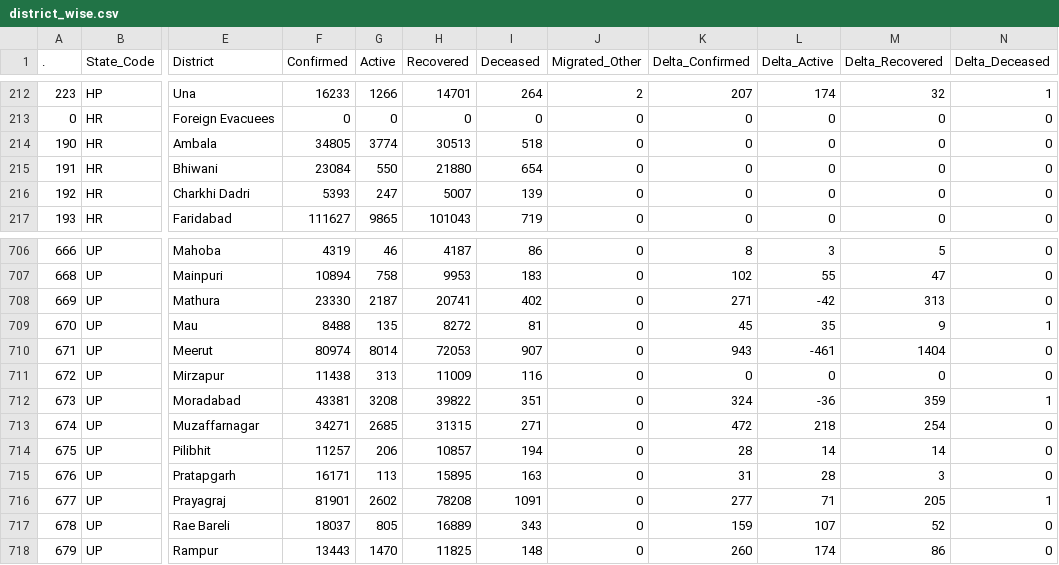
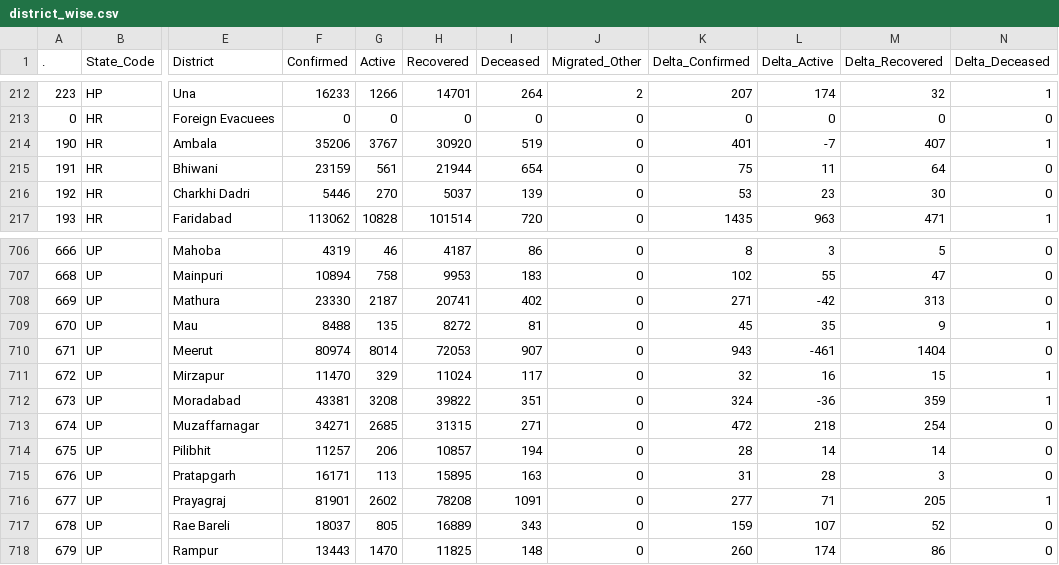
Before and after one commit to abhiramr/covid19bharat_data, a CSV file: csv/latest/district_wise.csv, drawn as a sheet; only a part is shown, gaps mark what is left out; the diff covers the shown part only; the diff names each change by its address in the sheet, - before the commit and + after, or states it on an @@ line.

Commit message:
data updated on - Mon Jan 17 21:40:44 IST 2022

```diff
--- a/csv/latest/district_wise.csv
+++ b/csv/latest/district_wise.csv
-F214 (Confirmed): 34805
+F214 (Confirmed): 35206
-G214 (Active): 3774
+G214 (Active): 3767
-H214 (Recovered): 30513
+H214 (Recovered): 30920
-I214 (Deceased): 518
+I214 (Deceased): 519
-K214 (Delta_Confirmed): 0
+K214 (Delta_Confirmed): 401
-L214 (Delta_Active): 0
+L214 (Delta_Active): -7
-M214 (Delta_Recovered): 0
+M214 (Delta_Recovered): 407
-N214 (Delta_Deceased): 0
+N214 (Delta_Deceased): 1
-F215 (Confirmed): 23084
+F215 (Confirmed): 23159
-G215 (Active): 550
+G215 (Active): 561
-H215 (Recovered): 21880
+H215 (Recovered): 21944
-K215 (Delta_Confirmed): 0
+K215 (Delta_Confirmed): 75
-L215 (Delta_Active): 0
+L215 (Delta_Active): 11
-M215 (Delta_Recovered): 0
+M215 (Delta_Recovered): 64
-F216 (Confirmed): 5393
+F216 (Confirmed): 5446
-G216 (Active): 247
+G216 (Active): 270
-H216 (Recovered): 5007
+H216 (Recovered): 5037
-K216 (Delta_Confirmed): 0
+K216 (Delta_Confirmed): 53
-L216 (Delta_Active): 0
+L216 (Delta_Active): 23
-M216 (Delta_Recovered): 0
+M216 (Delta_Recovered): 30
-F217 (Confirmed): 111627
+F217 (Confirmed): 113062
-G217 (Active): 9865
+G217 (Active): 10828
-H217 (Recovered): 101043
+H217 (Recovered): 101514
-I217 (Deceased): 719
+I217 (Deceased): 720
-K217 (Delta_Confirmed): 0
+K217 (Delta_Confirmed): 1435
-L217 (Delta_Active): 0
+L217 (Delta_Active): 963
-M217 (Delta_Recovered): 0
+M217 (Delta_Recovered): 471
-N217 (Delta_Deceased): 0
+N217 (Delta_Deceased): 1
-F711 (Confirmed): 11438
+F711 (Confirmed): 11470
-G711 (Active): 313
+G711 (Active): 329
-H711 (Recovered): 11009
+H711 (Recovered): 11024
-I711 (Deceased): 116
+I711 (Deceased): 117
-K711 (Delta_Confirmed): 0
+K711 (Delta_Confirmed): 32
-L711 (Delta_Active): 0
+L711 (Delta_Active): 16
-M711 (Delta_Recovered): 0
+M711 (Delta_Recovered): 15
-N711 (Delta_Deceased): 0
+N711 (Delta_Deceased): 1
```
Also changed, not shown: 142 edited cells elsewhere in this file, csv/latest/state_wise.csv, csv/latest/state_wise_daily.csv, 13 other files.
